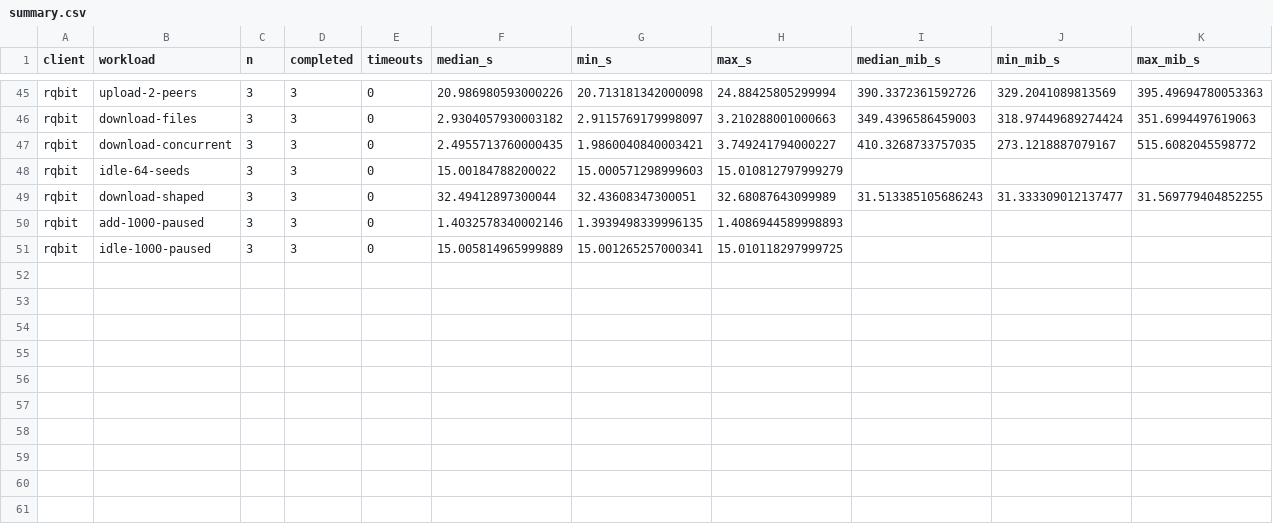
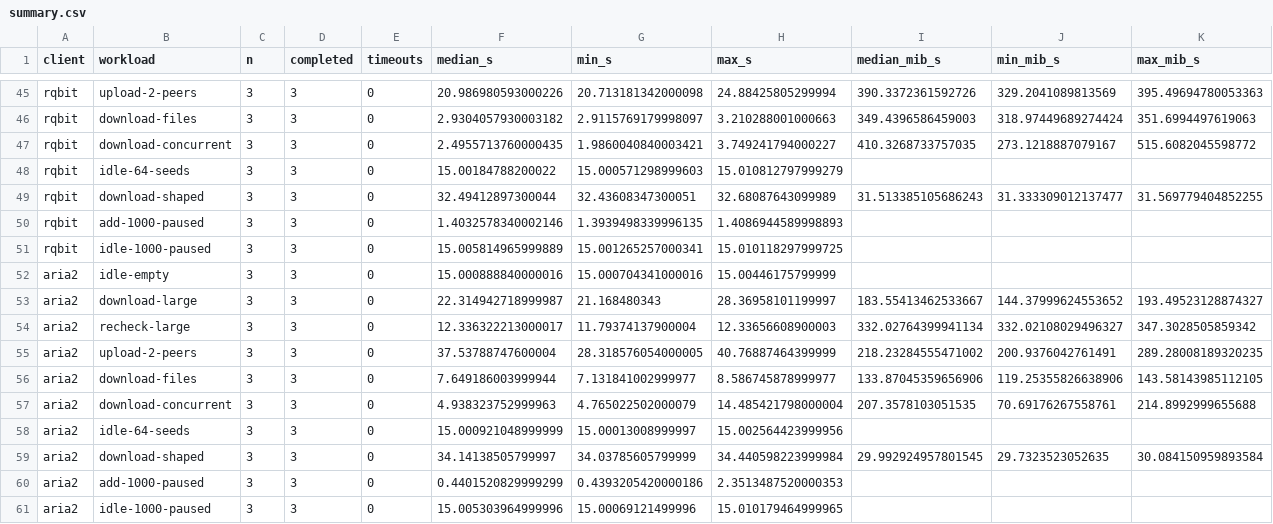
Before and after one commit to pbar1/torrent-bench, a CSV file: results/comparison/summary.csv, drawn as a sheet; only a part is shown, gaps mark what is left out; rows hold the shown columns only; the diff names each change by its address in the sheet, - before the commit and + after, or states it on an @@ line.

Commit message:
add aria2

```diff
--- a/results/comparison/summary.csv
+++ b/results/comparison/summary.csv
+row 52: aria2 | idle-empty | 3 | 3 | 0 | 15.000888840000016 | 15.000704341000016 | 15.00446175799999
+row 53: aria2 | download-large | 3 | 3 | 0 | 22.314942718999987 | 21.168480343 | 28.36958101199997 | 183.55413462533667 | 144.37999624553652 | 193.49523128874327
+row 54: aria2 | recheck-large | 3 | 3 | 0 | 12.336322213000017 | 11.79374137900004 | 12.33656608900003 | 332.02764399941134 | 332.02108029496327 | 347.3028505859342
+row 55: aria2 | upload-2-peers | 3 | 3 | 0 | 37.53788747600004 | 28.318576054000005 | 40.76887464399999 | 218.23284555471002 | 200.9376042761491 | 289.28008189320235
+row 56: aria2 | download-files | 3 | 3 | 0 | 7.649186003999944 | 7.131841002999977 | 8.586745878999977 | 133.87045359656906 | 119.25355826638906 | 143.58143985112105
+row 57: aria2 | download-concurrent | 3 | 3 | 0 | 4.938323752999963 | 4.765022502000079 | 14.485421798000004 | 207.3578103051535 | 70.69176267558761 | 214.8992999655688
+row 58: aria2 | idle-64-seeds | 3 | 3 | 0 | 15.000921048999999 | 15.00013008999997 | 15.002564423999956
+row 59: aria2 | download-shaped | 3 | 3 | 0 | 34.14138505799997 | 34.03785605799999 | 34.440598223999984 | 29.992924957801545 | 29.7323523052635 | 30.084150959893584
+row 60: aria2 | add-1000-paused | 3 | 3 | 0 | 0.4401520829999299 | 0.4393205420000186 | 2.3513487520000353
+row 61: aria2 | idle-1000-paused | 3 | 3 | 0 | 15.005303964999996 | 15.00069121499996 | 15.010179464999965
```
Also changed, not shown: 32 other files.
